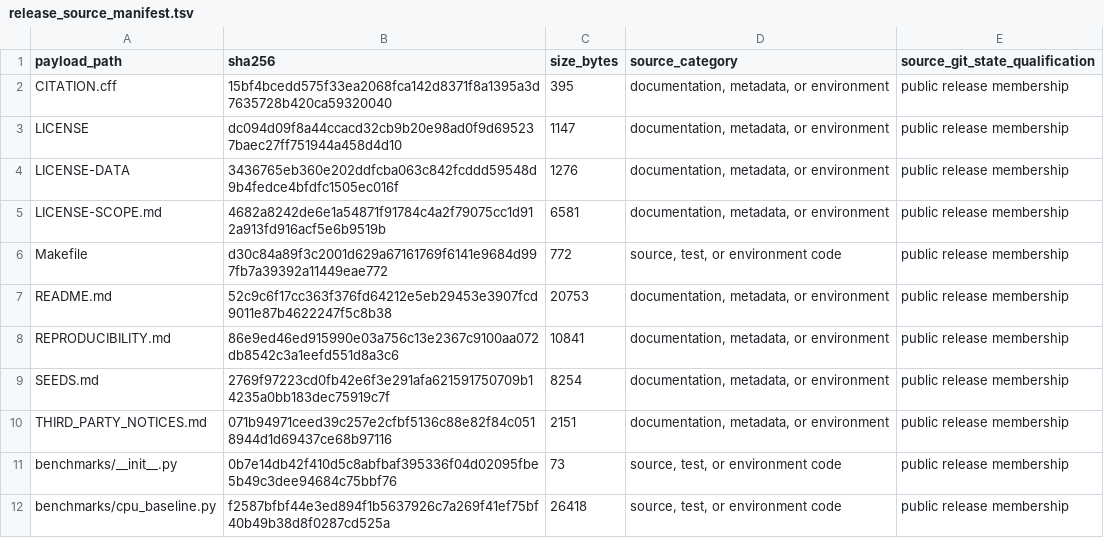
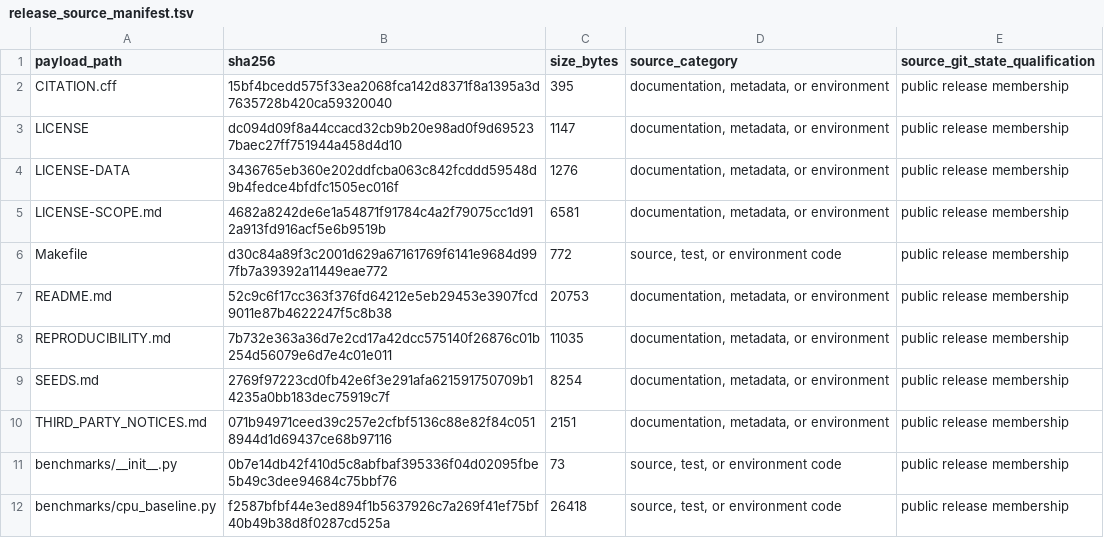
Before and after one commit to nilaynitnaware/Distributional-Causal-State-Matching, a TSV file: provenance/release_source_manifest.tsv, drawn as a sheet; only a part is shown.

```diff
--- a/provenance/release_source_manifest.tsv
+++ b/provenance/release_source_manifest.tsv
@@ -7,3 +7,3 @@ Makefile	d30c84a89f3c2001d629a67161769f6141e9684d997fb7a39392a11449eae772	772	so
 README.md	52c9c6f17cc363f376fd64212e5eb29453e3907fcd9011e87b4622247f5c8b38	20753	documentation, metadata, or environment	public release membership
-REPRODUCIBILITY.md	86e9ed46ed915990e03a756c13e2367c9100aa072db8542c3a1eefd551d8a3c6	10841	documentation, metadata, or environment	public release membership
+REPRODUCIBILITY.md	7b732e363a36d7e2cd17a42dcc575140f26876c01b254d56079e6d7e4c01e011	11035	documentation, metadata, or environment	public release membership
 SEEDS.md	2769f97223cd0fb42e6f3e291afa621591750709b14235a0bb183dec75919c7f	8254	documentation, metadata, or environment	public release membership
```
Also changed, not shown: 1 other file.
